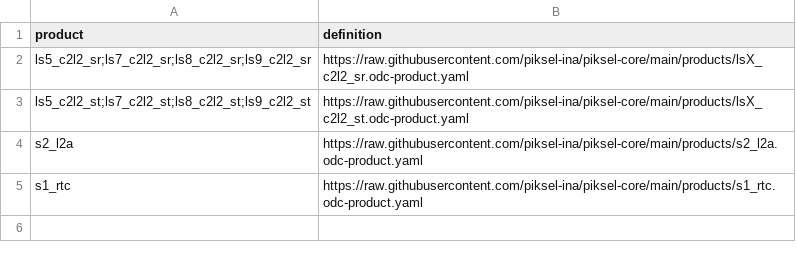
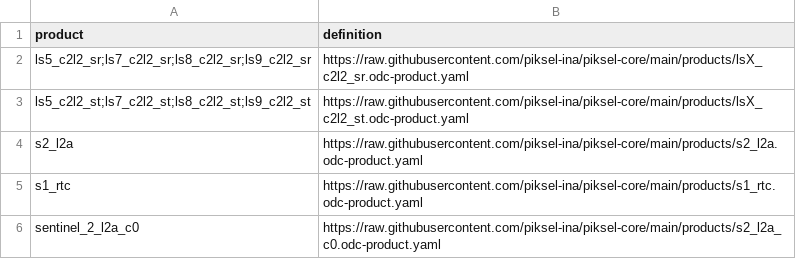
Before and after one commit to piksel-ina/piksel-core, a CSV file: products.csv, drawn as a sheet; the diff names each change by its address in the sheet, - before the commit and + after, or states it on an @@ line.

Commit message:
Add sentinel 2 c0 product to products.csv

```diff
--- a/products.csv
+++ b/products.csv
+row 6: sentinel_2_l2a_c0 | https://raw.githubusercontent.com/piksel-ina/piksel-core/main/products/s2_l2a_c0.odc-product.yaml
```
